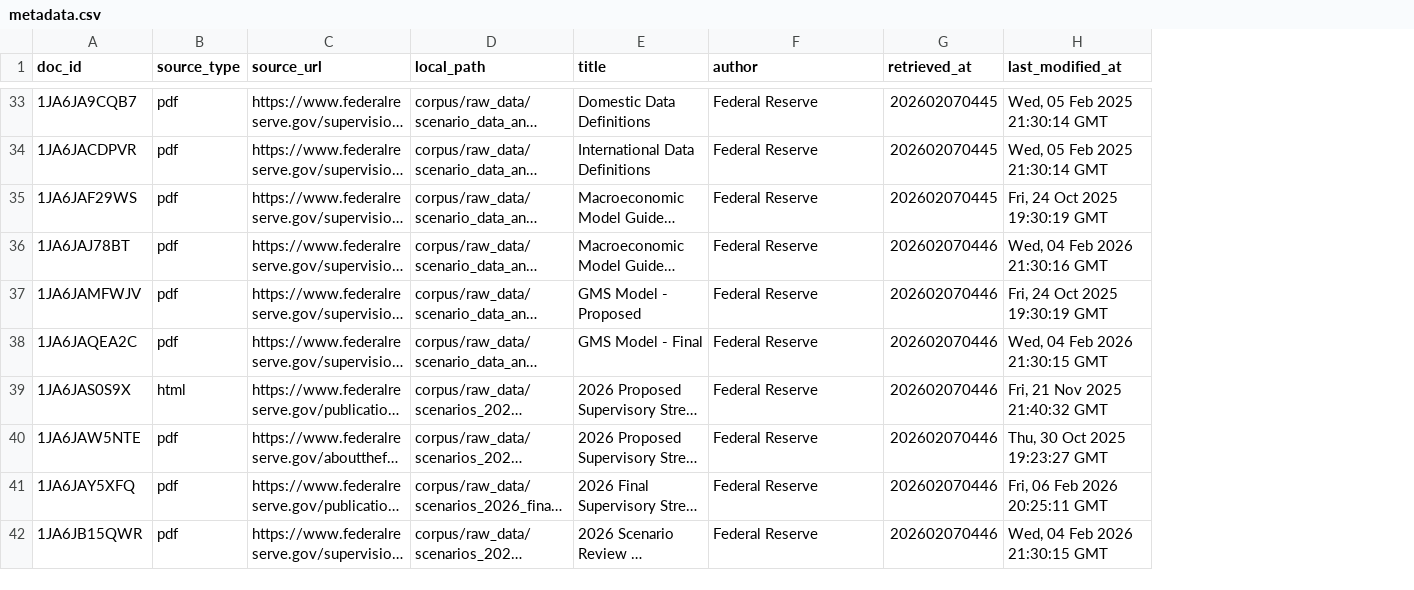
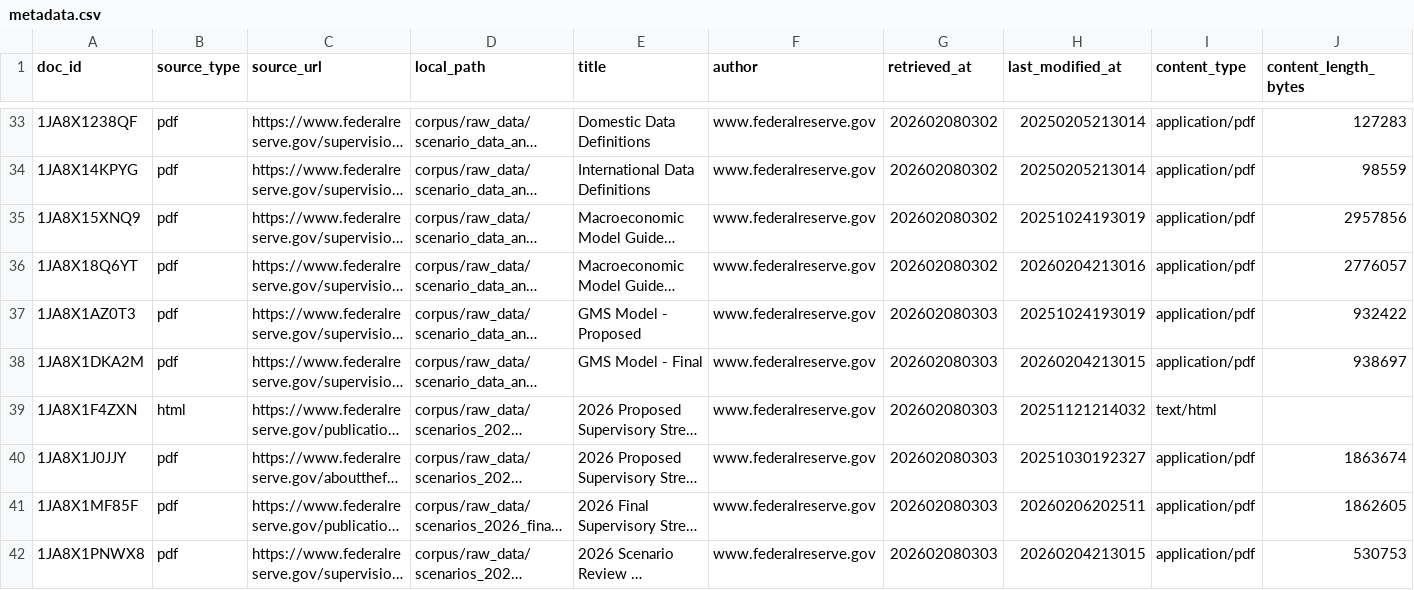
Before and after one commit to garthmortensen/rag_v1, a CSV file: corpus/metadata.csv, drawn as a sheet; only a part is shown, gaps mark what is left out; long unchanged cells end in …; the diff covers the shown part only; the diff names each change by its address in the sheet, - before the commit and + after, or states it on an @@ line.

```diff
--- a/corpus/metadata.csv
+++ b/corpus/metadata.csv
+column I (content_type), rows 33-42: application/pdf | application/pdf | application/pdf | application/pdf | application/pdf | application/pdf | text/html | application/pdf | application/pdf | application/pdf
+column J (content_length_bytes), rows 33-42: 127283 | 98559 | 2957856 | 2776057 | 932422 | 938697 |  | 1863674 | 1862605 | 530753
-A33 (doc_id): 1JA6JA9CQB7
+A33 (doc_id): 1JA8X1238QF
-F33:F42 (author): Federal Reserve
+F33:F42 (author): www.federalreserve.gov
-G33:G35 (retrieved_at): 202602070445
+G33:G35 (retrieved_at): 202602080302
-H33:H34 (last_modified_at): Wed, 05 Feb 2025 21:30:14 GMT
+H33:H34 (last_modified_at): 20250205213014
-A34 (doc_id): 1JA6JACDPVR
+A34 (doc_id): 1JA8X14KPYG
-A35 (doc_id): 1JA6JAF29WS
+A35 (doc_id): 1JA8X15XNQ9
-H35 (last_modified_at): Fri, 24 Oct 2025 19:30:19 GMT
+H35 (last_modified_at): 20251024193019
-A36 (doc_id): 1JA6JAJ78BT
+A36 (doc_id): 1JA8X18Q6YT
-G36 (retrieved_at): 202602070446
+G36 (retrieved_at): 202602080302
-H36 (last_modified_at): Wed, 04 Feb 2026 21:30:16 GMT
+H36 (last_modified_at): 20260204213016
-A37 (doc_id): 1JA6JAMFWJV
+A37 (doc_id): 1JA8X1AZ0T3
-G37:G42 (retrieved_at): 202602070446
+G37:G42 (retrieved_at): 202602080303
-H37 (last_modified_at): Fri, 24 Oct 2025 19:30:19 GMT
+H37 (last_modified_at): 20251024193019
-A38 (doc_id): 1JA6JAQEA2C
+A38 (doc_id): 1JA8X1DKA2M
-H38 (last_modified_at): Wed, 04 Feb 2026 21:30:15 GMT
+H38 (last_modified_at): 20260204213015
-A39 (doc_id): 1JA6JAS0S9X
+A39 (doc_id): 1JA8X1F4ZXN
-H39 (last_modified_at): Fri, 21 Nov 2025 21:40:32 GMT
+H39 (last_modified_at): 20251121214032
-A40 (doc_id): 1JA6JAW5NTE
+A40 (doc_id): 1JA8X1J0JJY
-H40 (last_modified_at): Thu, 30 Oct 2025 19:23:27 GMT
+H40 (last_modified_at): 20251030192327
-A41 (doc_id): 1JA6JAY5XFQ
+A41 (doc_id): 1JA8X1MF85F
-H41 (last_modified_at): Fri, 06 Feb 2026 20:25:11 GMT
+H41 (last_modified_at): 20260206202511
-A42 (doc_id): 1JA6JB15QWR
+A42 (doc_id): 1JA8X1PNWX8
-H42 (last_modified_at): Wed, 04 Feb 2026 21:30:15 GMT
+H42 (last_modified_at): 20260204213015
```
Also changed, not shown: 124 edited cells elsewhere in this file.
